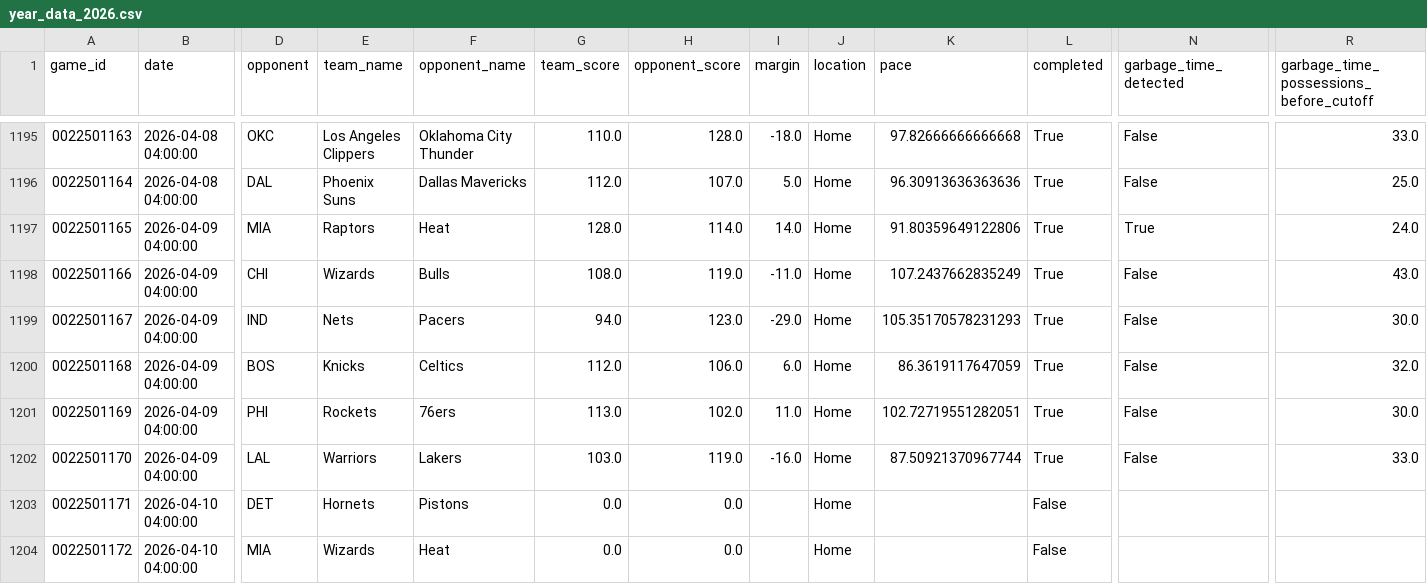
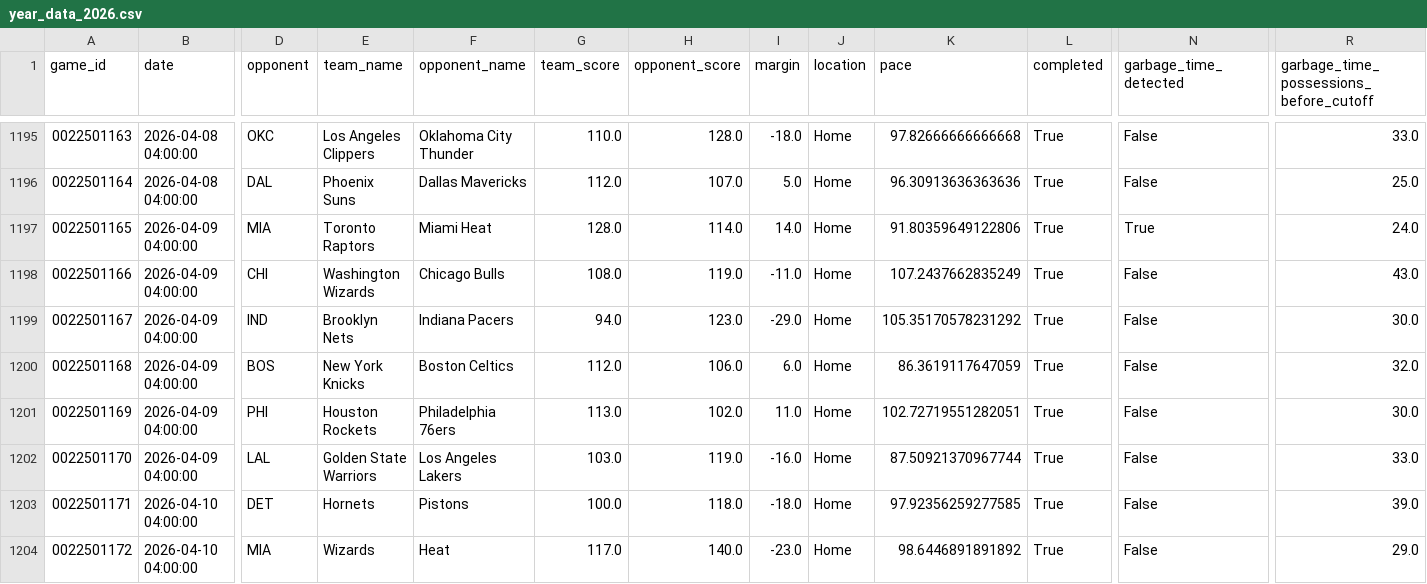
Before and after one commit to xocelyk/nba-forecast, a CSV file: data/games/year_data_2026.csv, drawn as a sheet; only a part is shown, gaps mark what is left out; the diff covers the shown part only; the diff names each change by its address in the sheet, - before the commit and + after, or states it on an @@ line.

Commit message:
Automated data update [skip ci]

```diff
--- a/data/games/year_data_2026.csv
+++ b/data/games/year_data_2026.csv
-E1197 (team_name): Raptors
+E1197 (team_name): Toronto Raptors
-F1197 (opponent_name): Heat
+F1197 (opponent_name): Miami Heat
-E1198 (team_name): Wizards
+E1198 (team_name): Washington Wizards
-F1198 (opponent_name): Bulls
+F1198 (opponent_name): Chicago Bulls
-E1199 (team_name): Nets
+E1199 (team_name): Brooklyn Nets
-F1199 (opponent_name): Pacers
+F1199 (opponent_name): Indiana Pacers
-K1199 (pace): 105.35170578231293
+K1199 (pace): 105.35170578231292
-E1200 (team_name): Knicks
+E1200 (team_name): New York Knicks
-F1200 (opponent_name): Celtics
+F1200 (opponent_name): Boston Celtics
-E1201 (team_name): Rockets
+E1201 (team_name): Houston Rockets
-F1201 (opponent_name): 76ers
+F1201 (opponent_name): Philadelphia 76ers
-E1202 (team_name): Warriors
+E1202 (team_name): Golden State Warriors
-F1202 (opponent_name): Lakers
+F1202 (opponent_name): Los Angeles Lakers
-G1203 (team_score): 0.0
+G1203 (team_score): 100.0
-H1203 (opponent_score): 0.0
+H1203 (opponent_score): 118.0
-I1203 (margin): (empty)
+I1203 (margin): -18.0
-K1203 (pace): (empty)
+K1203 (pace): 97.92356259277585
-L1203:L1204 (completed): False
+L1203:L1204 (completed): True
-N1203:N1204 (garbage_time_detected): (empty)
+N1203:N1204 (garbage_time_detected): False
-R1203: (empty)
+R1203: 39.0
-G1204 (team_score): 0.0
+G1204 (team_score): 117.0
-H1204 (opponent_score): 0.0
+H1204 (opponent_score): 140.0
-I1204 (margin): (empty)
+I1204 (margin): -23.0
-K1204 (pace): (empty)
+K1204 (pace): 98.6446891891892
-R1204: (empty)
+R1204: 29.0
```
Also changed, not shown: 115 edited cells elsewhere in this file, data/em_ratings_2026.csv, data/main_2026.csv, 12 other files.
